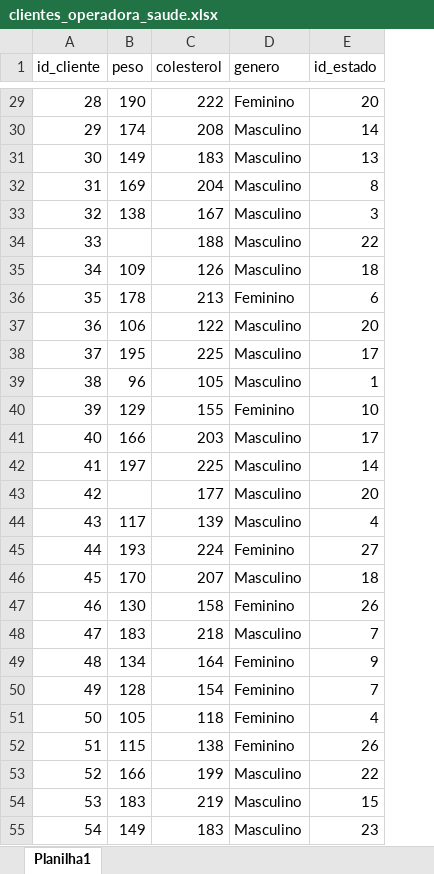
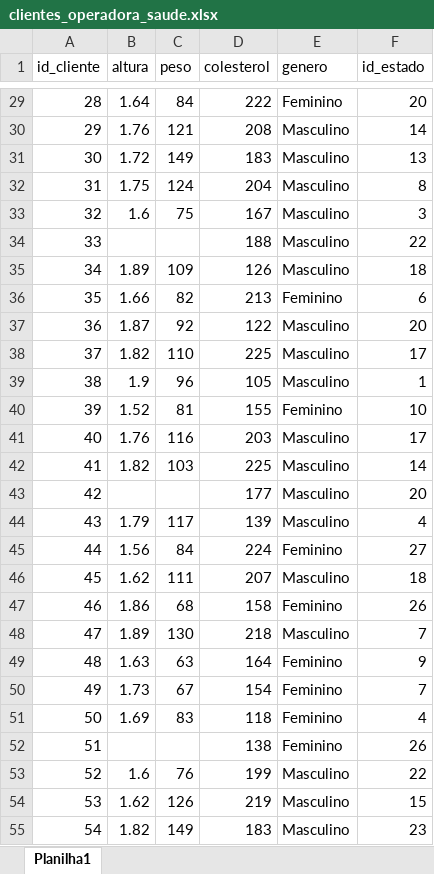
Before and after one commit to magalhaesaamanda/EDA_Operadora_Saude, an Excel workbook: data/clientes_operadora_saude.xlsx, sheet Planilha1, drawn as a sheet; only a part is shown, gaps mark what is left out; values as stored, in another font and other column widths than the file's, no borders; addresses are those after the commit; the diff covers the shown part only; the diff names each change by its address in the sheet, - before the commit and + after, or states it on an @@ line.

```diff
--- a/data/clientes_operadora_saude.xlsx (sheet Planilha1)
+++ b/data/clientes_operadora_saude.xlsx (sheet Planilha1)
+column B (altura), rows 29-55: 1.64 | 1.76 | 1.72 | 1.75 | 1.6 |  | 1.89 | 1.66 | 1.87 | 1.82 | 1.9 | 1.52 | 1.76 | 1.82 |  | 1.79 | 1.56 | 1.62 | 1.86 | 1.89 | 1.63 | 1.73 | 1.69 |  | 1.6 | 1.62 | 1.82
-C29 (peso): 190
+C29 (peso): 84
-C30 (peso): 174
+C30 (peso): 121
-C32 (peso): 169
+C32 (peso): 124
-C33 (peso): 138
+C33 (peso): 75
-C36 (peso): 178
+C36 (peso): 82
-C37 (peso): 106
+C37 (peso): 92
-C38 (peso): 195
+C38 (peso): 110
-C40 (peso): 129
+C40 (peso): 81
-C41 (peso): 166
+C41 (peso): 116
-C42 (peso): 197
+C42 (peso): 103
-C45 (peso): 193
+C45 (peso): 84
-C46 (peso): 170
+C46 (peso): 111
-C47 (peso): 130
+C47 (peso): 68
-C48 (peso): 183
+C48 (peso): 130
-C49 (peso): 134
+C49 (peso): 63
-C50 (peso): 128
+C50 (peso): 67
-C51 (peso): 105
+C51 (peso): 83
-C52 (peso): 115
+C52 (peso): (empty)
-C53 (peso): 166
+C53 (peso): 76
-C54 (peso): 183
+C54 (peso): 126
```
Also changed, not shown: 143 edited cells elsewhere in this sheet, 8 other files.
